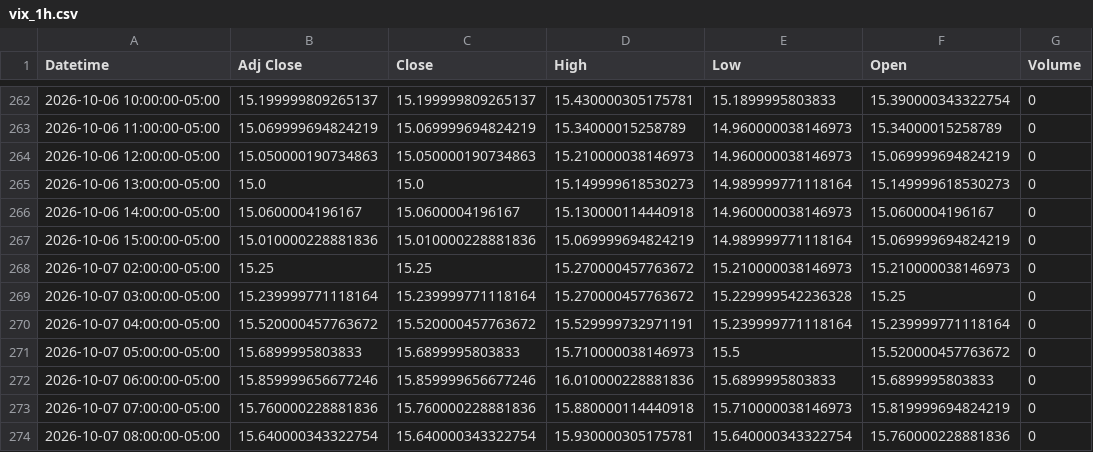
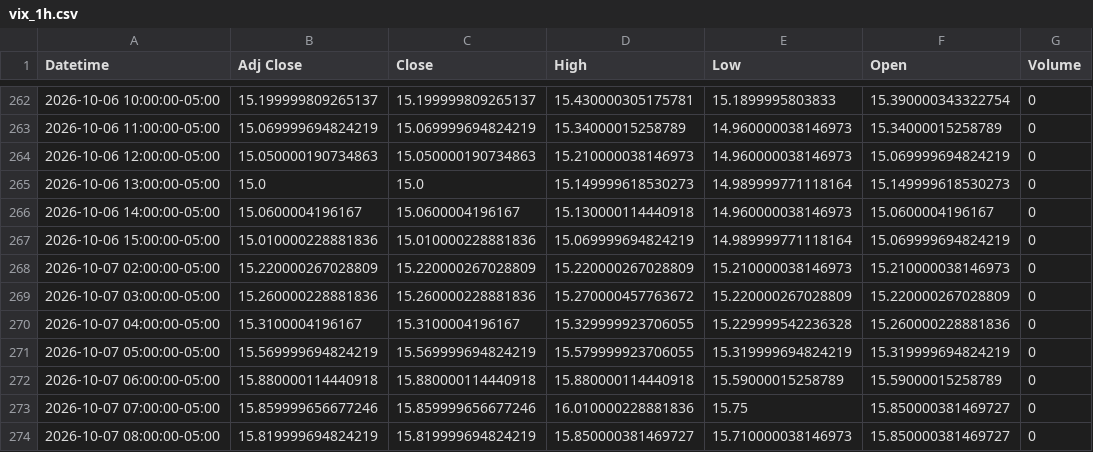
Before and after one commit to Jordan4369/mes-data, a CSV file: data/vix_1h.csv, drawn as a sheet; only a part is shown, gaps mark what is left out; the diff covers the shown part only.

```diff
--- a/data/vix_1h.csv
+++ b/data/vix_1h.csv
@@ -267,8 +267,8 @@ Datetime,Adj Close,Close,High,Low,Open,Volume
 2026-10-06 15:00:00-05:00,15.010000228881836,15.010000228881836,15.069999694824219,14.989999771118164,15.069999694824219,0
-2026-10-07 02:00:00-05:00,15.25,15.25,15.270000457763672,15.210000038146973,15.210000038146973,0
-2026-10-07 03:00:00-05:00,15.239999771118164,15.239999771118164,15.270000457763672,15.229999542236328,15.25,0
-2026-10-07 04:00:00-05:00,15.520000457763672,15.520000457763672,15.529999732971191,15.239999771118164,15.239999771118164,0
-2026-10-07 05:00:00-05:00,15.6899995803833,15.6899995803833,15.710000038146973,15.5,15.520000457763672,0
-2026-10-07 06:00:00-05:00,15.859999656677246,15.859999656677246,16.010000228881836,15.6899995803833,15.6899995803833,0
-2026-10-07 07:00:00-05:00,15.760000228881836,15.760000228881836,15.880000114440918,15.710000038146973,15.819999694824219,0
-2026-10-07 08:00:00-05:00,15.640000343322754,15.640000343322754,15.930000305175781,15.640000343322754,15.760000228881836,0
+2026-10-07 02:00:00-05:00,15.220000267028809,15.220000267028809,15.220000267028809,15.210000038146973,15.210000038146973,0
+2026-10-07 03:00:00-05:00,15.260000228881836,15.260000228881836,15.270000457763672,15.220000267028809,15.220000267028809,0
+2026-10-07 04:00:00-05:00,15.3100004196167,15.3100004196167,15.329999923706055,15.229999542236328,15.260000228881836,0
+2026-10-07 05:00:00-05:00,15.569999694824219,15.569999694824219,15.579999923706055,15.319999694824219,15.319999694824219,0
+2026-10-07 06:00:00-05:00,15.880000114440918,15.880000114440918,15.880000114440918,15.59000015258789,15.59000015258789,0
+2026-10-07 07:00:00-05:00,15.859999656677246,15.859999656677246,16.010000228881836,15.75,15.850000381469727,0
+2026-10-07 08:00:00-05:00,15.819999694824219,15.819999694824219,15.850000381469727,15.710000038146973,15.850000381469727,0
```
Also changed, not shown: 22 edited cells elsewhere in this file, data/es_15m.csv, data/es_1h.csv.
